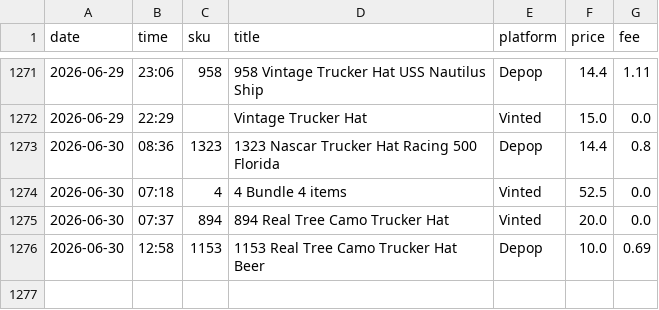
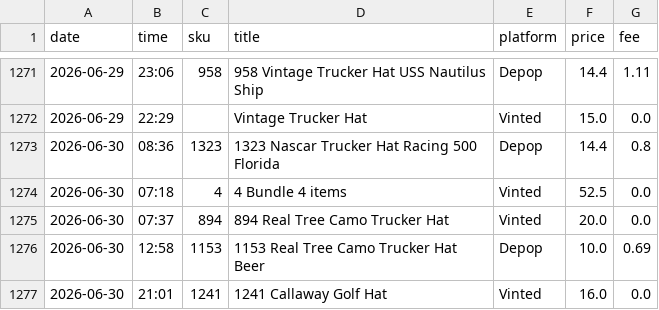
Before and after one commit to notanotherwholesale-sudo/fm-sales-tracker, a CSV file: fm_sales.csv, drawn as a sheet; only a part is shown, gaps mark what is left out; the diff names each change by its address in the sheet, - before the commit and + after, or states it on an @@ line.

```diff
--- a/fm_sales.csv
+++ b/fm_sales.csv
+row 1277: 2026-06-30 | 21:01 | 1241 | 1241 Callaway Golf Hat | Vinted | 16.0 | 0.0
```
Also changed, not shown: delist_queue.csv, 1 other file.
